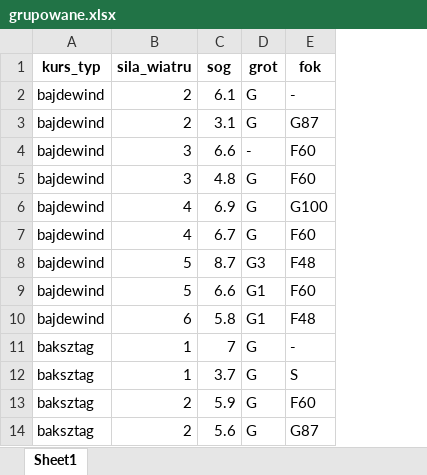
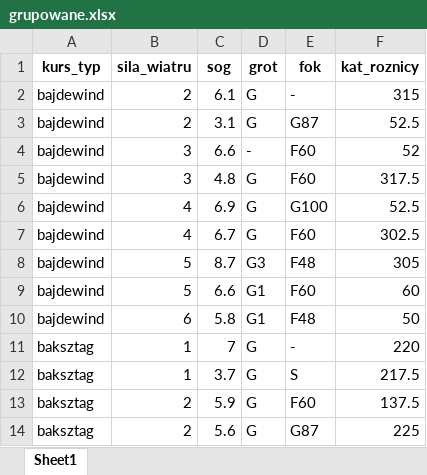
Before and after one commit to MajchrzakMichal27/Inzynierka, an Excel workbook: grupowane.xlsx, sheet Sheet1, drawn as a sheet; only a part is shown; values as stored, in another font and other column widths than the file's, no borders; the diff names each change by its address in the sheet, - before the commit and + after, or states it on an @@ line.

```diff
--- a/grupowane.xlsx (sheet Sheet1)
+++ b/grupowane.xlsx (sheet Sheet1)
+column F (kat_roznicy), rows 2-14: 315 | 52.5 | 52 | 317.5 | 52.5 | 302.5 | 305 | 60 | 50 | 220 | 217.5 | 137.5 | 225
```
Also changed, not shown: Dziennik2024_wynik.xlsx, 3 other files.
